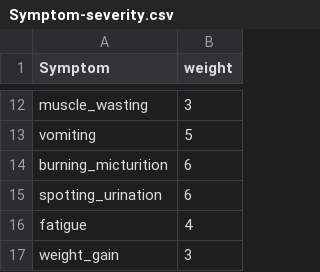
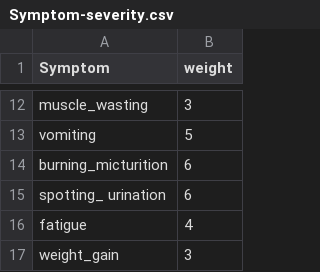
Before and after one commit to the-sleepingfox/AI-health-care, a CSV file: Symptom-severity.csv, drawn as a sheet; only a part is shown, gaps mark what is left out.

Commit message:
Symptom list converted to Symptom toggle button

```diff
--- a/Symptom-severity.csv
+++ b/Symptom-severity.csv
@@ -14,3 +14,3 @@ vomiting,5
 burning_micturition,6
-spotting_urination,6
+spotting_ urination,6
 fatigue,4
```
Also changed, not shown: 3 other files.
